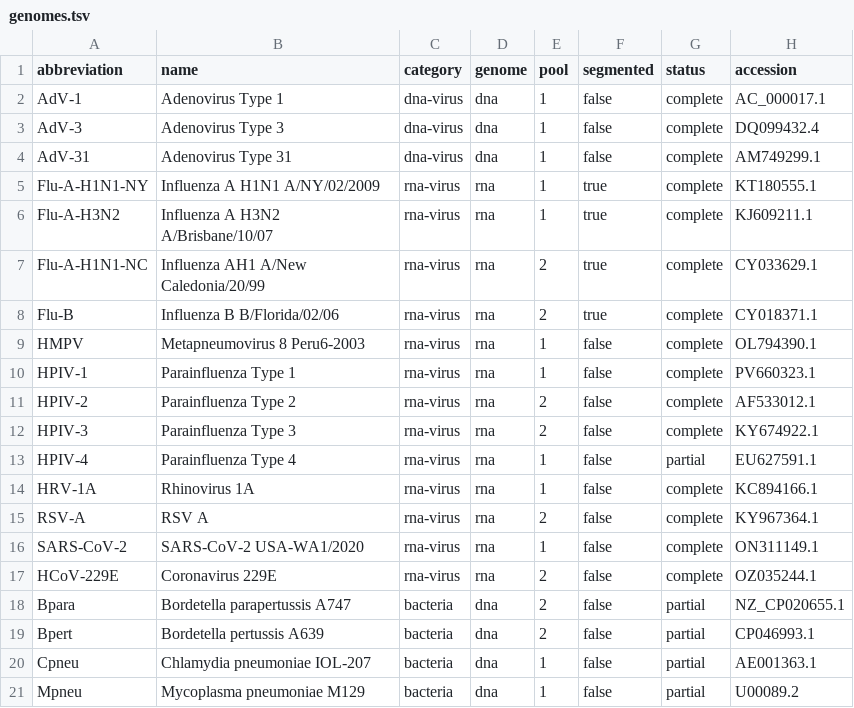
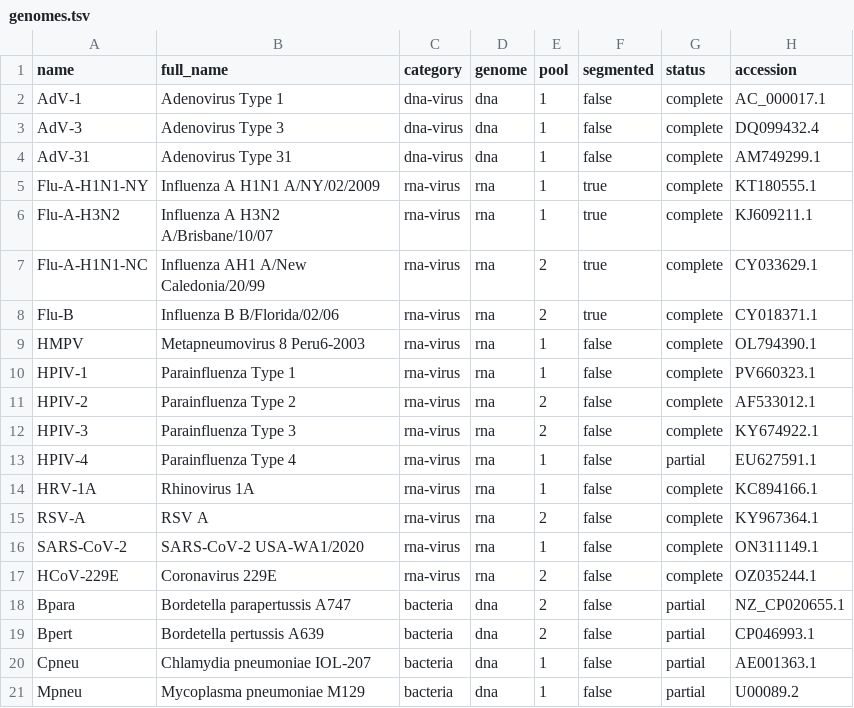
Before and after one commit to bede/zmrp, a TSV file: genomes.tsv, drawn as a sheet.

Commit message:
Change genomes.tsv column names

```diff
--- a/genomes.tsv
+++ b/genomes.tsv
@@ -1,2 +1,2 @@
-abbreviation	name	category	genome	pool	segmented	status	accession
+name	full_name	category	genome	pool	segmented	status	accession
 AdV-1	Adenovirus Type 1	dna-virus	dna	1	false	complete	AC_000017.1
```
Also changed, not shown: 1 other file.
